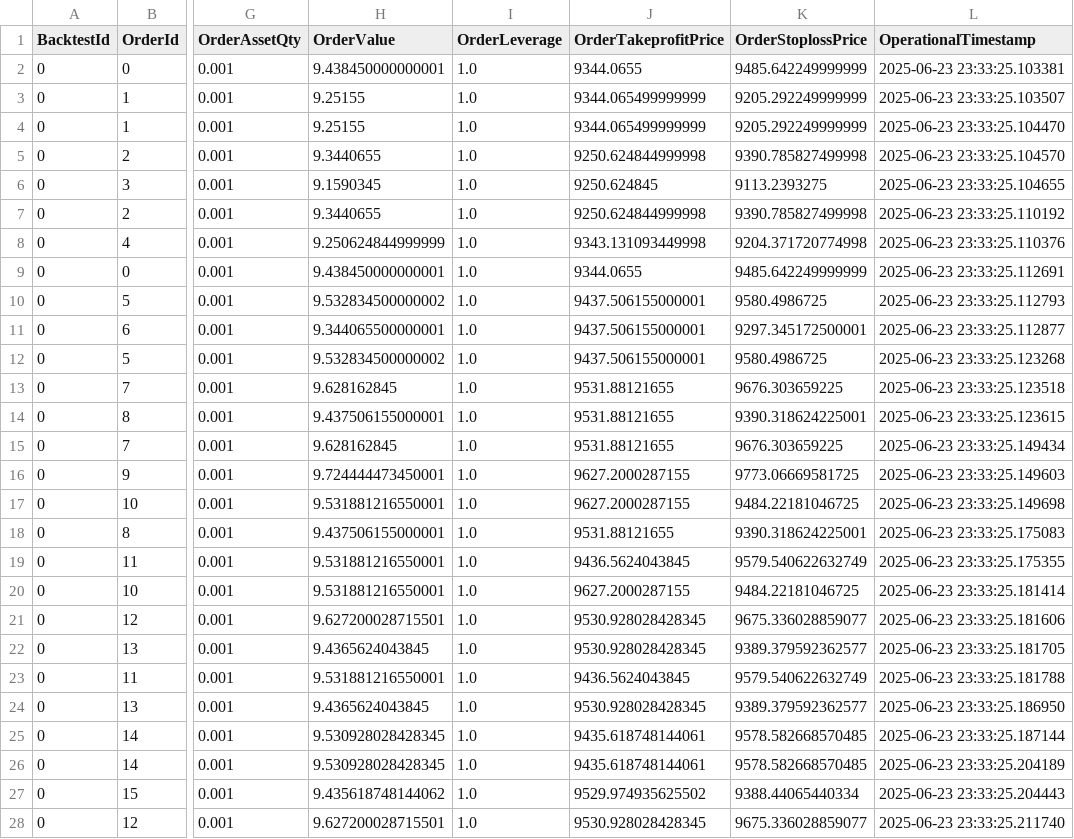
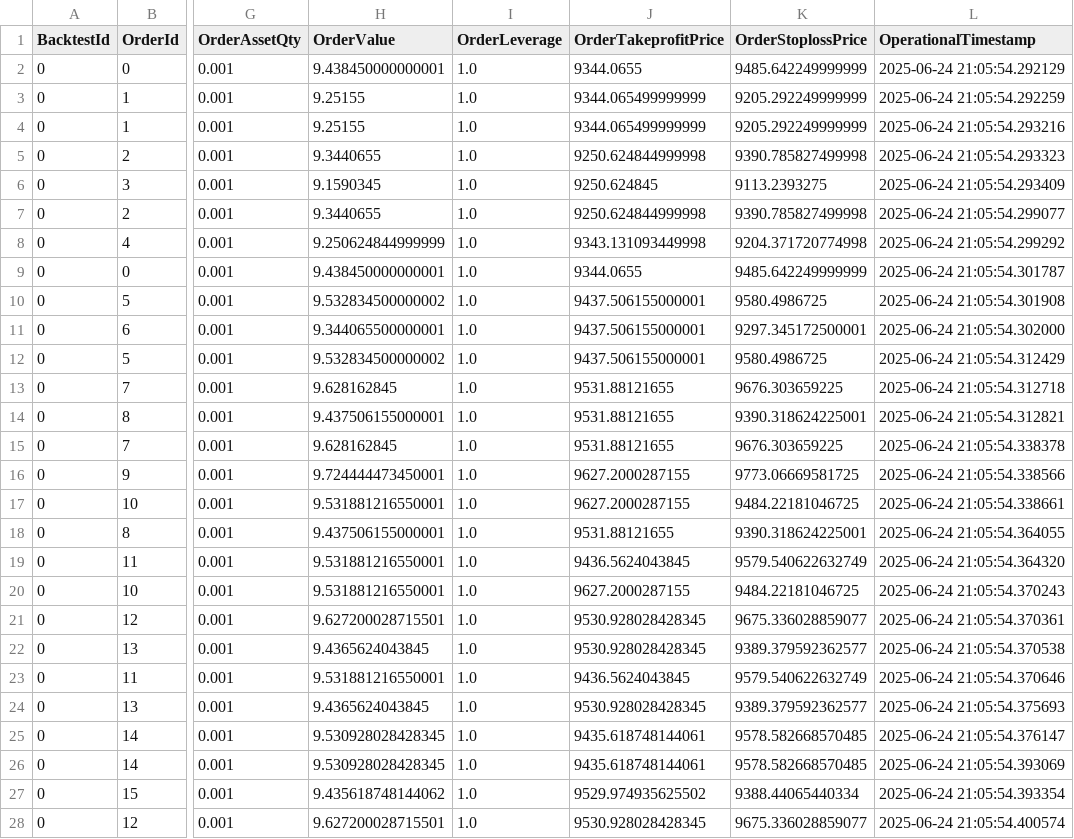
Before and after one commit to InfoFlower/Grid_Trading, a CSV file: src/OPE_V2/data/BACKTEST_OPE_DATA/ORDER.csv, drawn as a sheet; only a part is shown, gaps mark what is left out; the diff covers the shown part only; the diff names each change by its address in the sheet, - before the commit and + after, or states it on an @@ line.

```diff
--- a/src/OPE_V2/data/BACKTEST_OPE_DATA/ORDER.csv
+++ b/src/OPE_V2/data/BACKTEST_OPE_DATA/ORDER.csv
-L2 (OperationalTimestamp): 2025-06-23 23:33:25.103381
+L2 (OperationalTimestamp): 2025-06-24 21:05:54.292129
-L3 (OperationalTimestamp): 2025-06-23 23:33:25.103507
+L3 (OperationalTimestamp): 2025-06-24 21:05:54.292259
-L4 (OperationalTimestamp): 2025-06-23 23:33:25.104470
+L4 (OperationalTimestamp): 2025-06-24 21:05:54.293216
-L5 (OperationalTimestamp): 2025-06-23 23:33:25.104570
+L5 (OperationalTimestamp): 2025-06-24 21:05:54.293323
-L6 (OperationalTimestamp): 2025-06-23 23:33:25.104655
+L6 (OperationalTimestamp): 2025-06-24 21:05:54.293409
-L7 (OperationalTimestamp): 2025-06-23 23:33:25.110192
+L7 (OperationalTimestamp): 2025-06-24 21:05:54.299077
-L8 (OperationalTimestamp): 2025-06-23 23:33:25.110376
+L8 (OperationalTimestamp): 2025-06-24 21:05:54.299292
-L9 (OperationalTimestamp): 2025-06-23 23:33:25.112691
+L9 (OperationalTimestamp): 2025-06-24 21:05:54.301787
-L10 (OperationalTimestamp): 2025-06-23 23:33:25.112793
+L10 (OperationalTimestamp): 2025-06-24 21:05:54.301908
-L11 (OperationalTimestamp): 2025-06-23 23:33:25.112877
+L11 (OperationalTimestamp): 2025-06-24 21:05:54.302000
-L12 (OperationalTimestamp): 2025-06-23 23:33:25.123268
+L12 (OperationalTimestamp): 2025-06-24 21:05:54.312429
-L13 (OperationalTimestamp): 2025-06-23 23:33:25.123518
+L13 (OperationalTimestamp): 2025-06-24 21:05:54.312718
-L14 (OperationalTimestamp): 2025-06-23 23:33:25.123615
+L14 (OperationalTimestamp): 2025-06-24 21:05:54.312821
-L15 (OperationalTimestamp): 2025-06-23 23:33:25.149434
+L15 (OperationalTimestamp): 2025-06-24 21:05:54.338378
-L16 (OperationalTimestamp): 2025-06-23 23:33:25.149603
+L16 (OperationalTimestamp): 2025-06-24 21:05:54.338566
-L17 (OperationalTimestamp): 2025-06-23 23:33:25.149698
+L17 (OperationalTimestamp): 2025-06-24 21:05:54.338661
-L18 (OperationalTimestamp): 2025-06-23 23:33:25.175083
+L18 (OperationalTimestamp): 2025-06-24 21:05:54.364055
-L19 (OperationalTimestamp): 2025-06-23 23:33:25.175355
+L19 (OperationalTimestamp): 2025-06-24 21:05:54.364320
-L20 (OperationalTimestamp): 2025-06-23 23:33:25.181414
+L20 (OperationalTimestamp): 2025-06-24 21:05:54.370243
-L21 (OperationalTimestamp): 2025-06-23 23:33:25.181606
+L21 (OperationalTimestamp): 2025-06-24 21:05:54.370361
-L22 (OperationalTimestamp): 2025-06-23 23:33:25.181705
+L22 (OperationalTimestamp): 2025-06-24 21:05:54.370538
-L23 (OperationalTimestamp): 2025-06-23 23:33:25.181788
+L23 (OperationalTimestamp): 2025-06-24 21:05:54.370646
-L24 (OperationalTimestamp): 2025-06-23 23:33:25.186950
+L24 (OperationalTimestamp): 2025-06-24 21:05:54.375693
-L25 (OperationalTimestamp): 2025-06-23 23:33:25.187144
+L25 (OperationalTimestamp): 2025-06-24 21:05:54.376147
-L26 (OperationalTimestamp): 2025-06-23 23:33:25.204189
+L26 (OperationalTimestamp): 2025-06-24 21:05:54.393069
-L27 (OperationalTimestamp): 2025-06-23 23:33:25.204443
+L27 (OperationalTimestamp): 2025-06-24 21:05:54.393354
-L28 (OperationalTimestamp): 2025-06-23 23:33:25.211740
+L28 (OperationalTimestamp): 2025-06-24 21:05:54.400574
```
Also changed, not shown: 1 edited cell elsewhere in this file, src/OPE_V2/data/BACKTEST_OPE_DATA/BACKTEST.csv, src/OPE_V2/data/BACKTEST_OPE_DATA/PORTFOLIO.csv, 2 other files.
